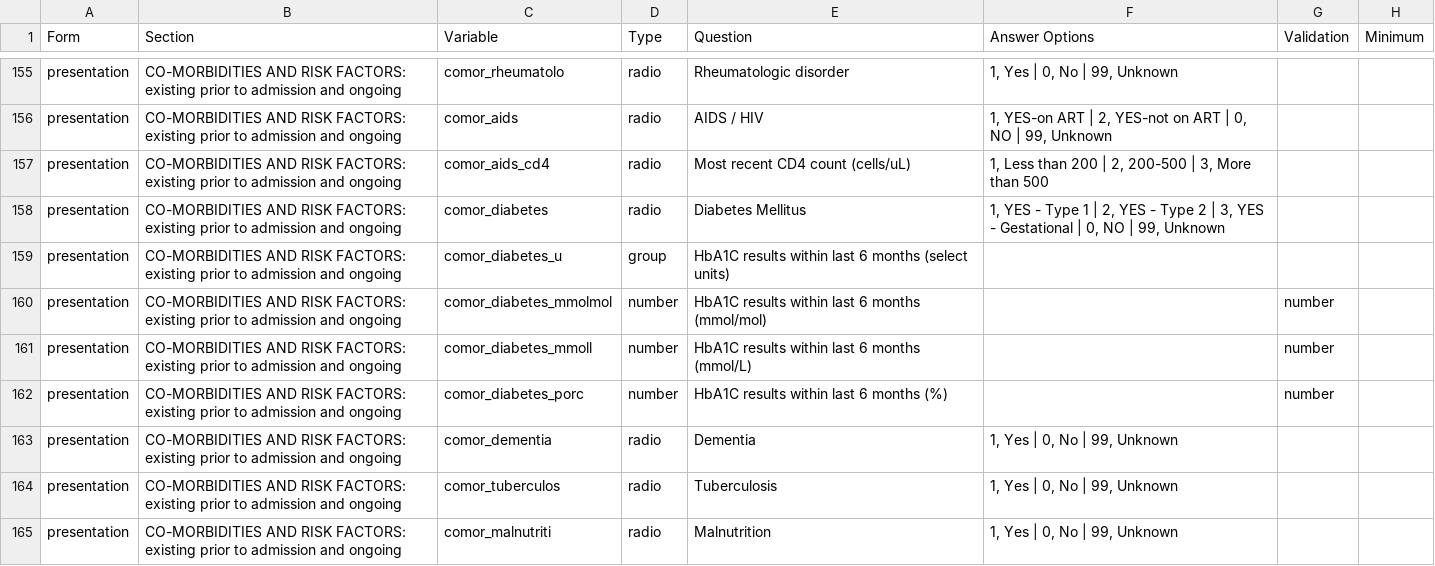
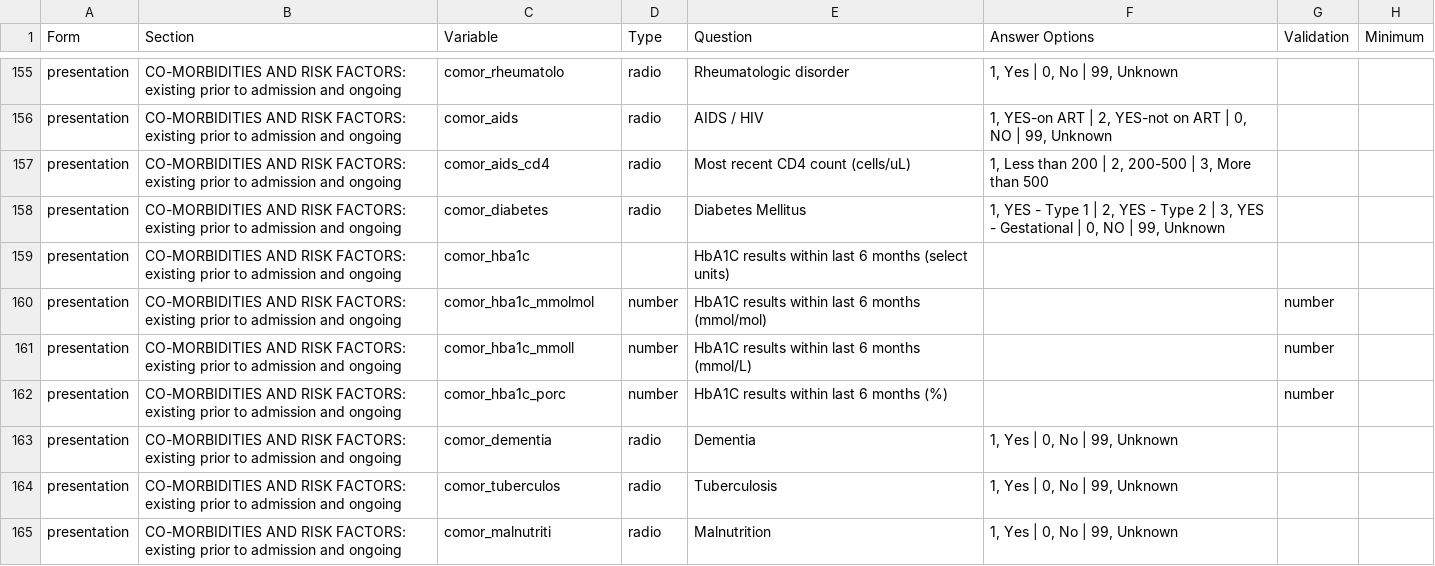
Before and after one commit to EstebanGarciaG/ISARIC_CORE_CRF_test, a CSV file: ICC 1/ICC 1.0.0/ICC_Instrument.csv, drawn as a sheet; only a part is shown, gaps mark what is left out; the diff names each change by its address in the sheet, - before the commit and + after, or states it on an @@ line.

Commit message:
Update ICC_Instrument.csv

```diff
--- a/ICC 1/ICC 1.0.0/ICC_Instrument.csv
+++ b/ICC 1/ICC 1.0.0/ICC_Instrument.csv
-C159 (Variable): comor_diabetes_u
+C159 (Variable): comor_hba1c
-D159 (Type): group
+D159 (Type): (empty)
-C160 (Variable): comor_diabetes_mmolmol
+C160 (Variable): comor_hba1c_mmolmol
-C161 (Variable): comor_diabetes_mmoll
+C161 (Variable): comor_hba1c_mmoll
-C162 (Variable): comor_diabetes_porc
+C162 (Variable): comor_hba1c_porc
```
